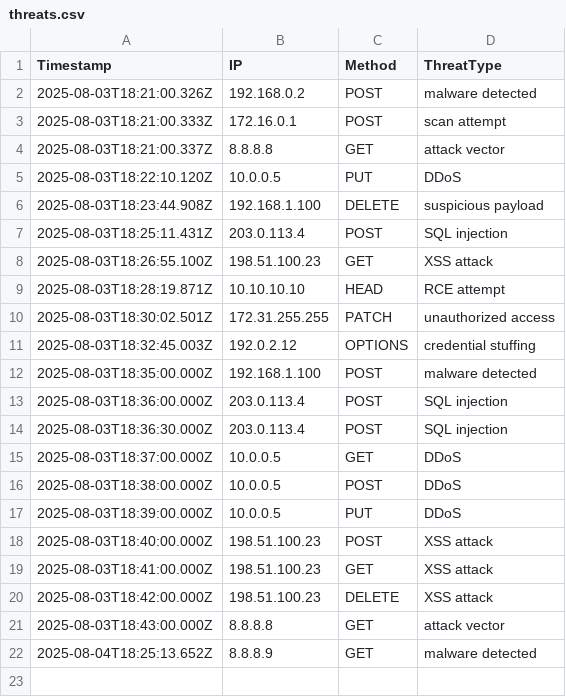
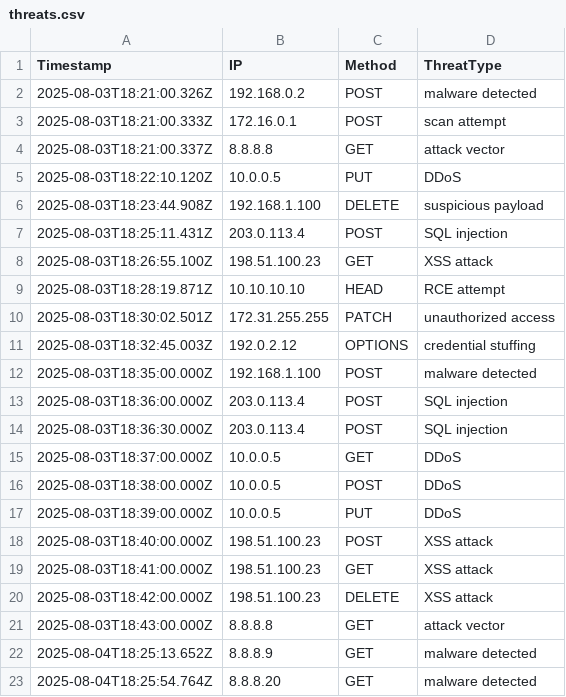
Before and after one commit to etiqotwf/liveServer1, a CSV file: public/logs/threats.csv, drawn as a sheet; the diff names each change by its address in the sheet, - before the commit and + after, or states it on an @@ line.

Commit message:
Auto update

```diff
--- a/public/logs/threats.csv
+++ b/public/logs/threats.csv
+row 23: 2025-08-04T18:25:54.764Z | 8.8.8.20 | GET | malware detected
```
